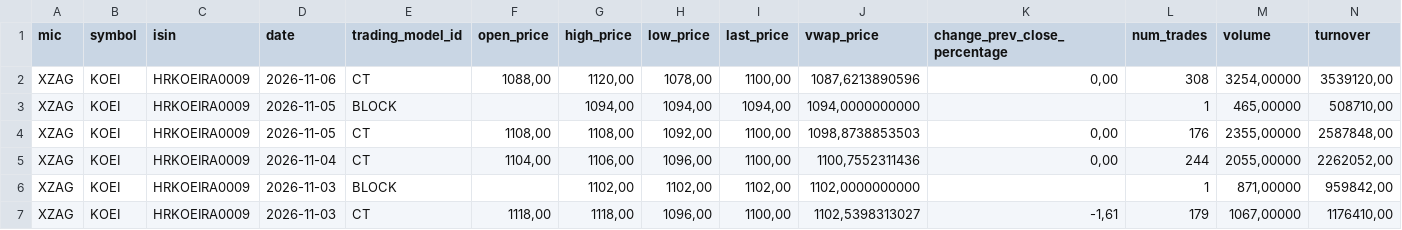
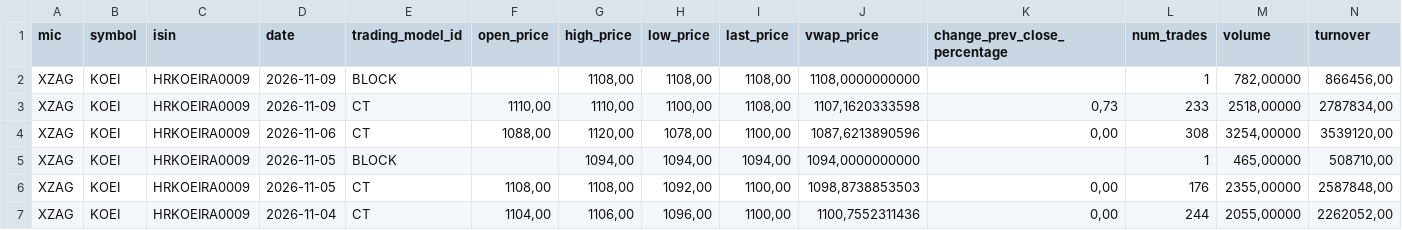
Before and after one commit to karloturk333-hash/7cro-tracker, a CSV file: data/sample/koei_zse.csv, drawn as a sheet; only a part is shown; the shorter side is filled out with more unchanged rows; rows hold the shown columns only; the diff names each change by its address in the sheet, - before the commit and + after, or states it on an @@ line.

```diff
--- a/data/sample/koei_zse.csv
+++ b/data/sample/koei_zse.csv
+row 2: XZAG | KOEI | HRKOEIRA0009 | 2026-11-09 | BLOCK |  | 1108,00 | 1108,00 | 1108,00 | 1108,0000000000 |  | 1 | 782,00000 | 866456,00
+row 3: XZAG | KOEI | HRKOEIRA0009 | 2026-11-09 | CT | 1110,00 | 1110,00 | 1100,00 | 1108,00 | 1107,1620333598 | 0,73 | 233 | 2518,00000 | 2787834,00
```
Also changed, not shown: data/sample/7cro_zse.csv, data/sample/crobex10tr_zse.csv, 2 other files.
